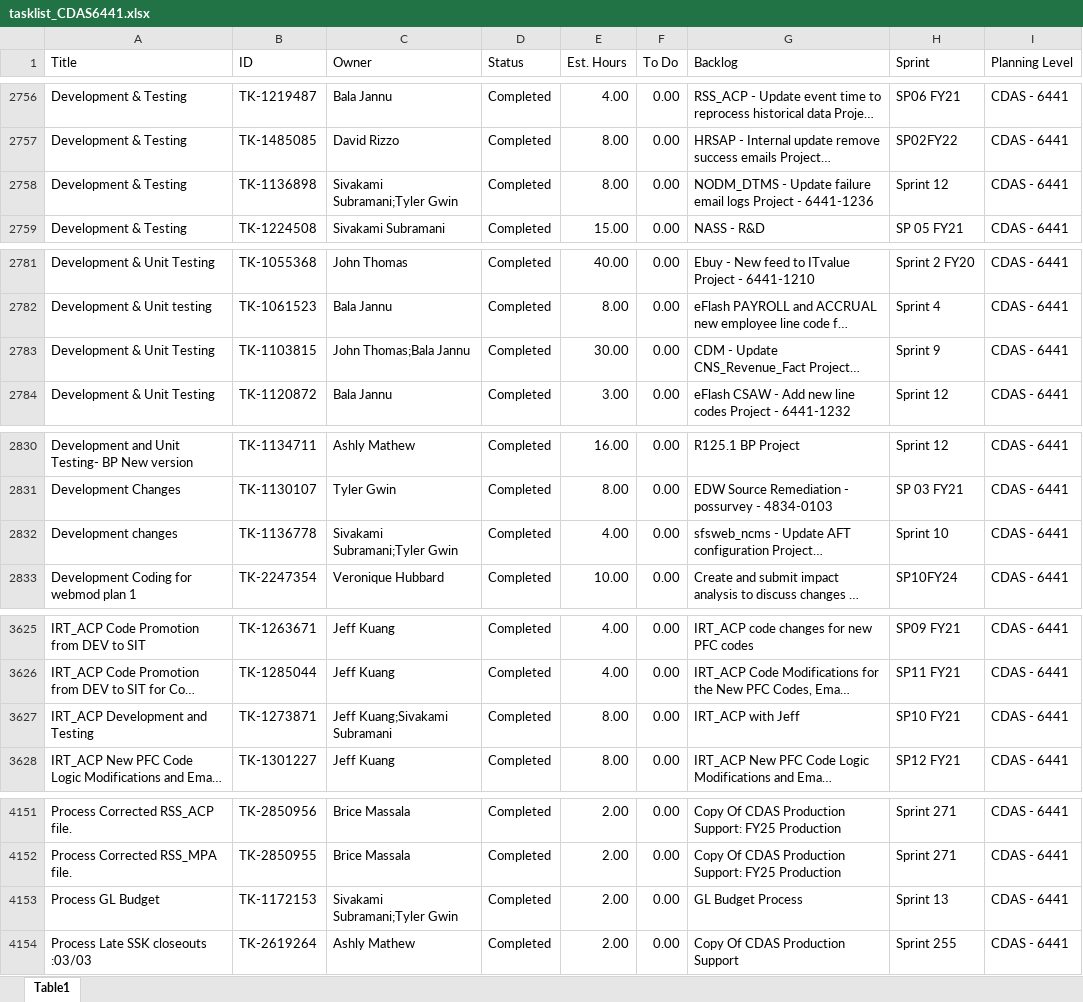
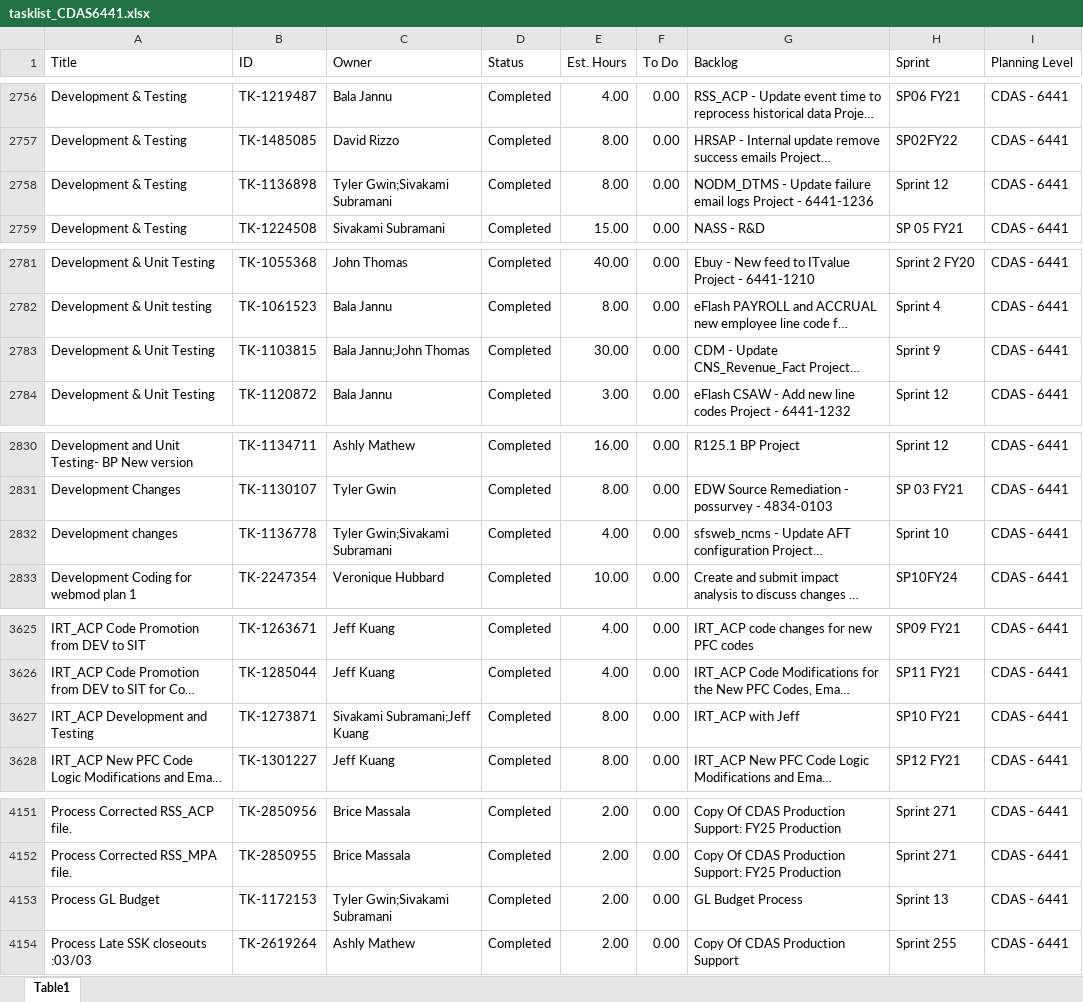
Before and after one commit to usps-dataeng/versionone-dashboard, an Excel workbook: tasklist_CDAS6441.xlsx, sheet Table1, drawn as a sheet; only a part is shown, gaps mark what is left out; long unchanged cells end in …; values as stored, in another font and other column widths than the file's, no borders; the diff covers the shown part only; the diff names each change by its address in the sheet, - before the commit and + after, or states it on an @@ line.

```diff
--- a/tasklist_CDAS6441.xlsx (sheet Table1)
+++ b/tasklist_CDAS6441.xlsx (sheet Table1)
-C2758 (Owner): Sivakami Subramani;Tyler Gwin
+C2758 (Owner): Tyler Gwin;Sivakami Subramani
-C2783 (Owner): John Thomas;Bala Jannu
+C2783 (Owner): Bala Jannu;John Thomas
-C2832 (Owner): Sivakami Subramani;Tyler Gwin
+C2832 (Owner): Tyler Gwin;Sivakami Subramani
-C3627 (Owner): Jeff Kuang;Sivakami Subramani
+C3627 (Owner): Sivakami Subramani;Jeff Kuang
-C4153 (Owner): Sivakami Subramani;Tyler Gwin
+C4153 (Owner): Tyler Gwin;Sivakami Subramani
```
Also changed, not shown: 25 edited cells elsewhere in this sheet, tasklist_EDS4834.xlsx, tasklist_EEB9372.xlsx, 5 other files.
